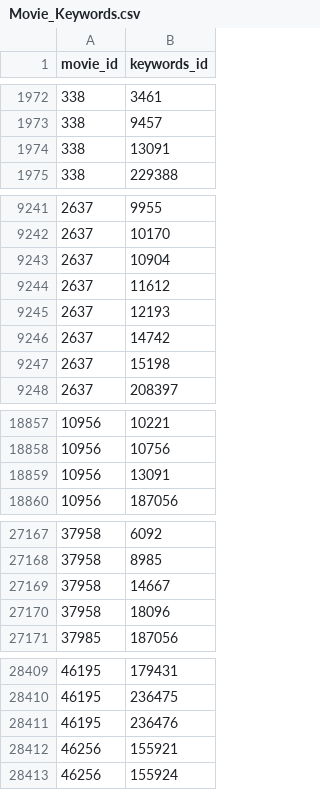
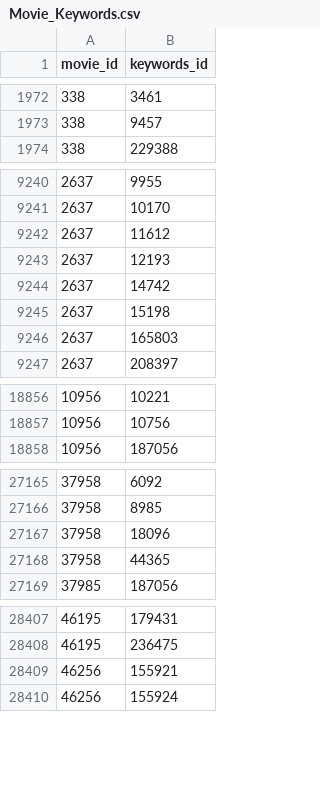
Before and after one commit to arrozet/MOMDB, a CSV file: database/datasets/extract/cleaned/Movie_Keywords.csv, drawn as a sheet; only a part is shown, gaps mark what is left out; the diff covers the shown part only.

```diff
--- a/database/datasets/extract/cleaned/Movie_Keywords.csv
+++ b/database/datasets/extract/cleaned/Movie_Keywords.csv
@@ -1973,3 +1973,2 @@ movie_id,keywords_id
 338,9457
-338,13091
 338,229388
@@ -9242,3 +9241,2 @@ movie_id,keywords_id
 2637,10170
-2637,10904
 2637,11612
@@ -9247,2 +9245,3 @@ movie_id,keywords_id
 2637,15198
+2637,165803
 2637,208397
@@ -18858,3 +18857,2 @@ movie_id,keywords_id
 10956,10756
-10956,13091
 10956,187056
@@ -27168,4 +27166,4 @@ movie_id,keywords_id
 37958,8985
-37958,14667
 37958,18096
+37958,44365
 37985,187056
@@ -28410,3 +28408,2 @@ movie_id,keywords_id
 46195,236475
-46195,236476
 46256,155921
```
Also changed, not shown: 1 added row, 1 removed row and 2 edited cells elsewhere in this file, database/datasets/extract/cleaned/CrewRole.csv, database/datasets/extract/cleaned/Keywords.csv, 11 other files.
